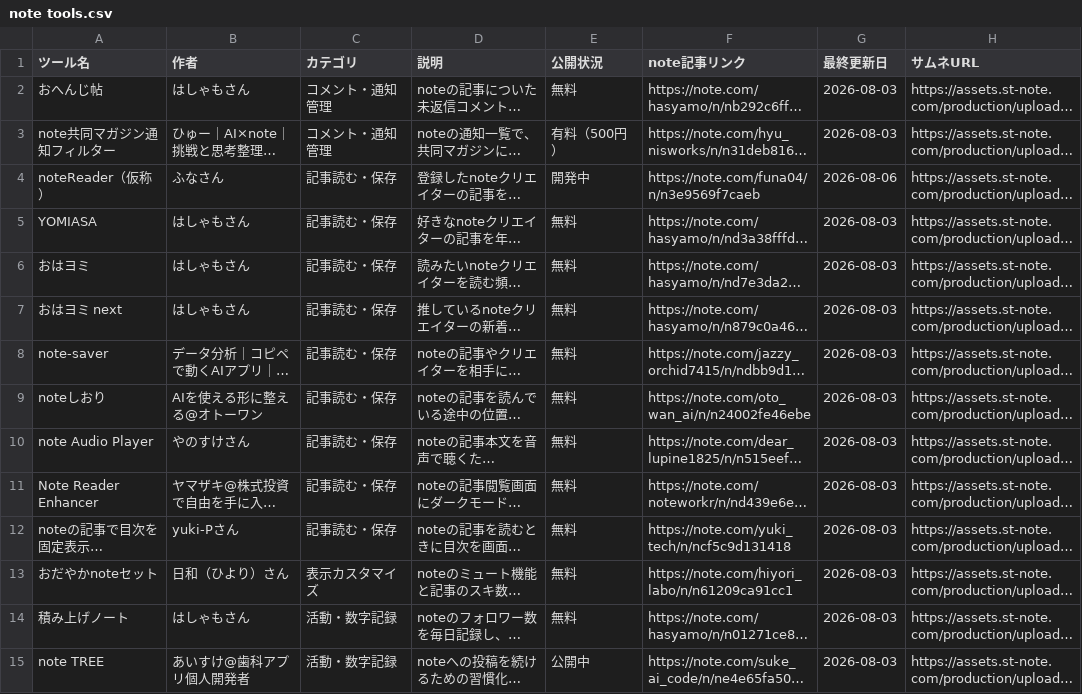
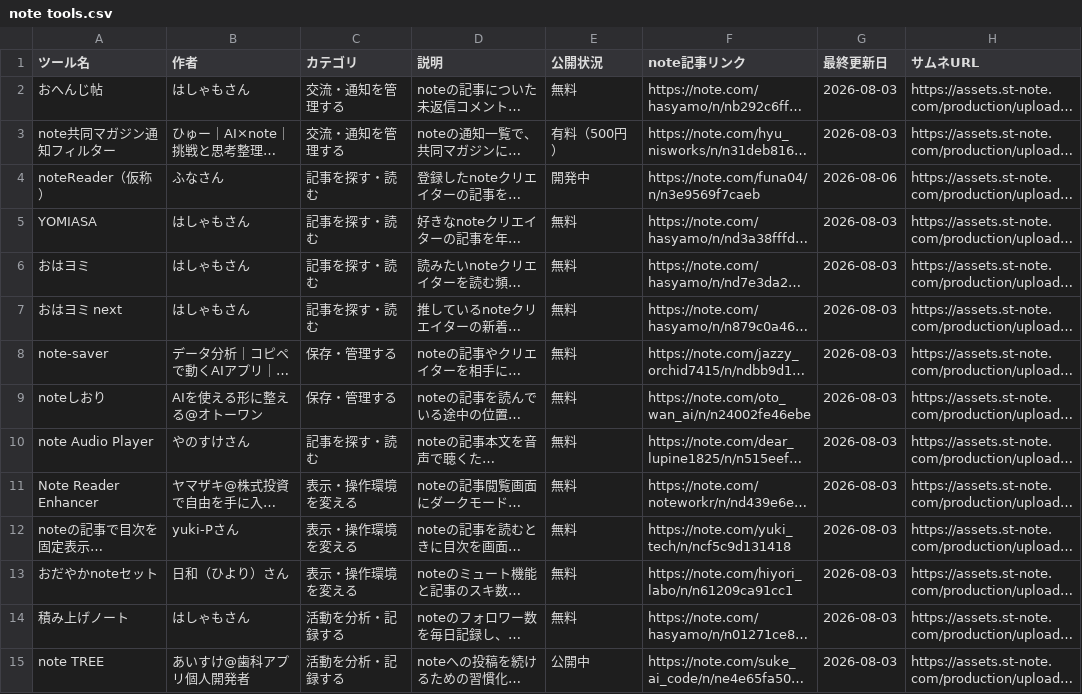
Before and after one commit to Ashes-tribirth/note-tools-site, a CSV file: note tools.csv, drawn as a sheet; only a part is shown; long unchanged cells end in …; the diff covers the shown part only; the diff names each change by its address in the sheet, - before the commit and + after, or states it on an @@ line.

```diff
--- a/note tools.csv
+++ b/note tools.csv
-C2:C3 (カテゴリ): コメント・通知管理
+C2:C3 (カテゴリ): 交流・通知を管理する
-C4:C7 (カテゴリ): 記事読む・保存
+C4:C7 (カテゴリ): 記事を探す・読む
-C8:C9 (カテゴリ): 記事読む・保存
+C8:C9 (カテゴリ): 保存・管理する
-C10 (カテゴリ): 記事読む・保存
+C10 (カテゴリ): 記事を探す・読む
-C11:C12 (カテゴリ): 記事読む・保存
+C11:C12 (カテゴリ): 表示・操作環境を変える
-C13 (カテゴリ): 表示カスタマイズ
+C13 (カテゴリ): 表示・操作環境を変える
-C14:C15 (カテゴリ): 活動・数字記録
+C14:C15 (カテゴリ): 活動を分析・記録する
```
Also changed, not shown: 63 edited cells elsewhere in this file, 2 other files.
